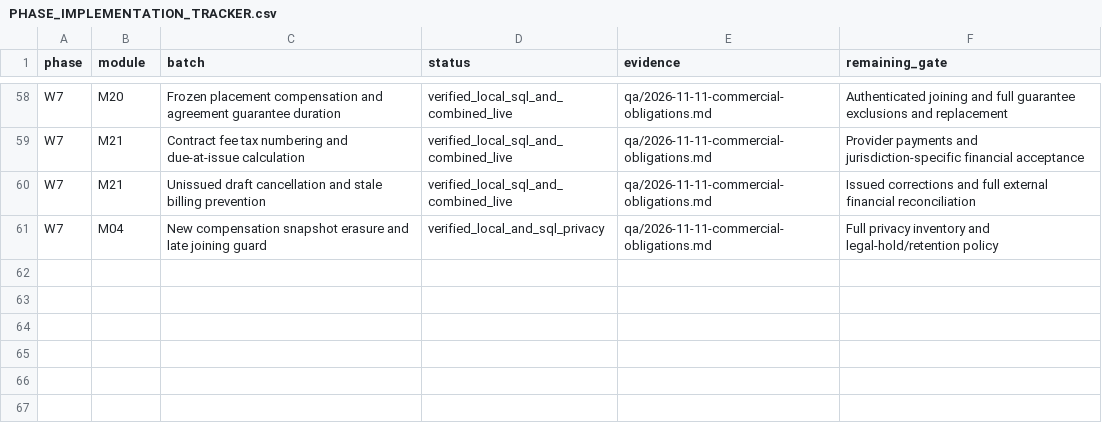
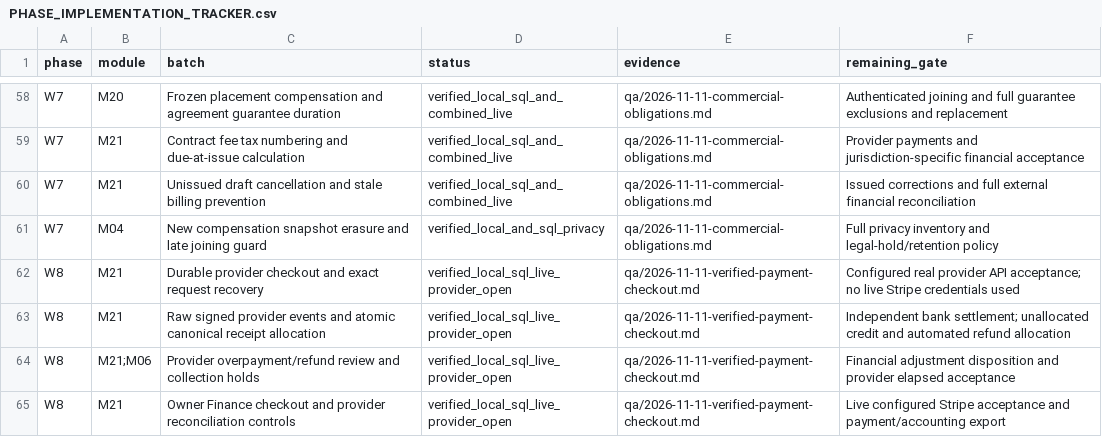
Before and after one commit to sahilk267/freehr-overseas, a CSV file: docs/PHASE_IMPLEMENTATION_TRACKER.csv, drawn as a sheet; only a part is shown, gaps mark what is left out.

Commit message:
feat: add durable Stripe checkout and verified invoice payment reconciliation

```diff
--- a/docs/PHASE_IMPLEMENTATION_TRACKER.csv
+++ b/docs/PHASE_IMPLEMENTATION_TRACKER.csv
@@ -61 +61,5 @@ W7,M21,Unissued draft cancellation and stale billing prevention,verified_local_s
 W7,M04,New compensation snapshot erasure and late joining guard,verified_local_and_sql_privacy,qa/2026-11-11-commercial-obligations.md,Full privacy inventory and legal-hold/retention policy
+W8,M21,Durable provider checkout and exact request recovery,verified_local_sql_live_provider_open,qa/2026-11-11-verified-payment-checkout.md,Configured real provider API acceptance; no live Stripe credentials used
+W8,M21,Raw signed provider events and atomic canonical receipt allocation,verified_local_sql_live_provider_open,qa/2026-11-11-verified-payment-checkout.md,Independent bank settlement; unallocated credit and automated refund allocation
+W8,M21;M06,Provider overpayment/refund review and collection holds,verified_local_sql_live_provider_open,qa/2026-11-11-verified-payment-checkout.md,Financial adjustment disposition and provider elapsed acceptance
+W8,M21,Owner Finance checkout and provider reconciliation controls,verified_local_sql_live_provider_open,qa/2026-11-11-verified-payment-checkout.md,Live configured Stripe acceptance and payment/accounting export
```
Also changed, not shown: docs/REMAINING_IMPLEMENTATION_REGISTER.csv, 21 other files.
